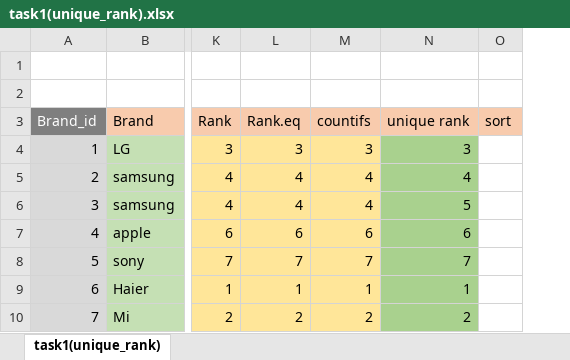
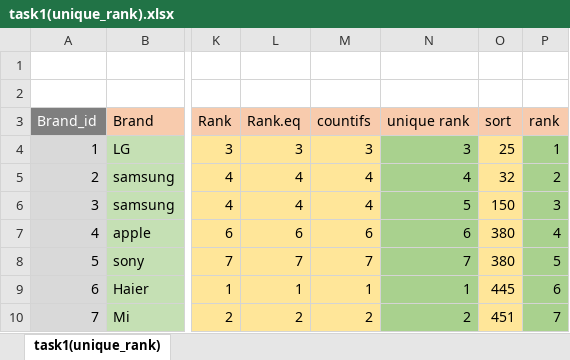
Before and after one commit to Culture-AI/da20_excel_task_1, an Excel workbook: task1(unique_rank).xlsx, sheet task1(unique_rank), drawn as a sheet; only a part is shown, gaps mark what is left out; values as stored, in another font and other column widths than the file's, no borders; the diff names each change by its address in the sheet, - before the commit and + after, or states it on an @@ line.

Commit message:
file update

```diff
--- a/task1(unique_rank).xlsx (sheet task1(unique_rank))
+++ b/task1(unique_rank).xlsx (sheet task1(unique_rank))
+column P (rank), rows 4-10: 1 | 2 | 3 | 4 | 5 | 6 | 7
-O4 (sort): (empty)
+O4 (sort): 25
-O4:O10 fill: none
+O4:O10 fill: #FFE699
-O5 (sort): (empty)
+O5 (sort): 32
-O6 (sort): (empty)
+O6 (sort): 150
-O7:O8 (sort): (empty)
+O7:O8 (sort): 380
-O9 (sort): (empty)
+O9 (sort): 445
-O10 (sort): (empty)
+O10 (sort): 451
```
